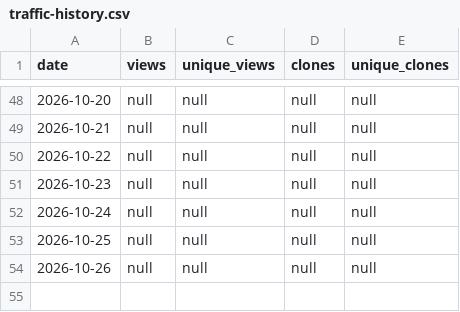
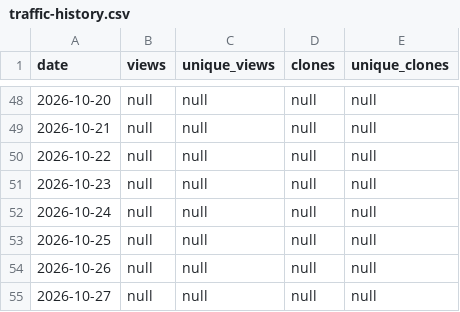
Before and after one commit to nattapatwakhet/Skill_Day_Dev_MD_Public, a CSV file: traffic-history.csv, drawn as a sheet; only a part is shown, gaps mark what is left out; the diff names each change by its address in the sheet, - before the commit and + after, or states it on an @@ line.

```diff
--- a/traffic-history.csv
+++ b/traffic-history.csv
+row 55: 2026-10-27 | null | null | null | null
```
